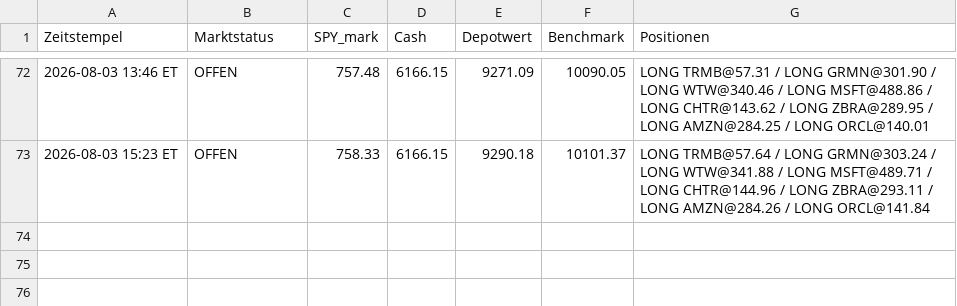
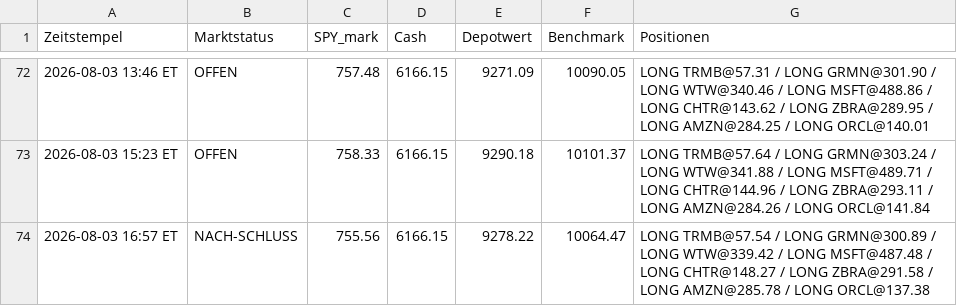
Before and after one commit to PatrickGerisch/NewsBot, a CSV file: news_bot_runs.csv, drawn as a sheet; only a part is shown, gaps mark what is left out; the diff names each change by its address in the sheet, - before the commit and + after, or states it on an @@ line.

```diff
--- a/news_bot_runs.csv
+++ b/news_bot_runs.csv
+row 74: 2026-08-03 16:57 ET | NACH-SCHLUSS | 755.56 | 6166.15 | 9278.22 | 10064.47 | LONG TRMB@57.54 / LONG GRMN@300.89 / LONG WTW@339.42 / LONG MSFT@487.48 / LONG CHTR@148.27 / LONG ZBRA@291.58 / LONG AMZN@285.78 / LONG ORCL@137.38
```
Also changed, not shown: arena_history.csv, bot_history.csv, 9 other files.
